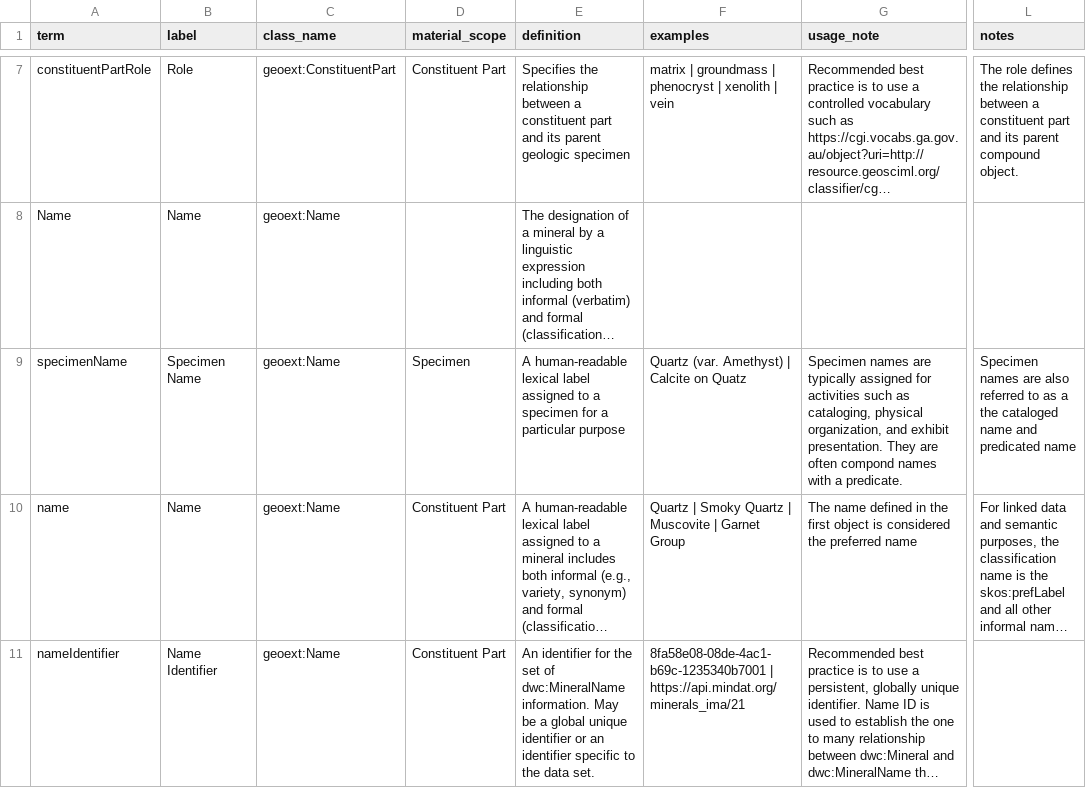
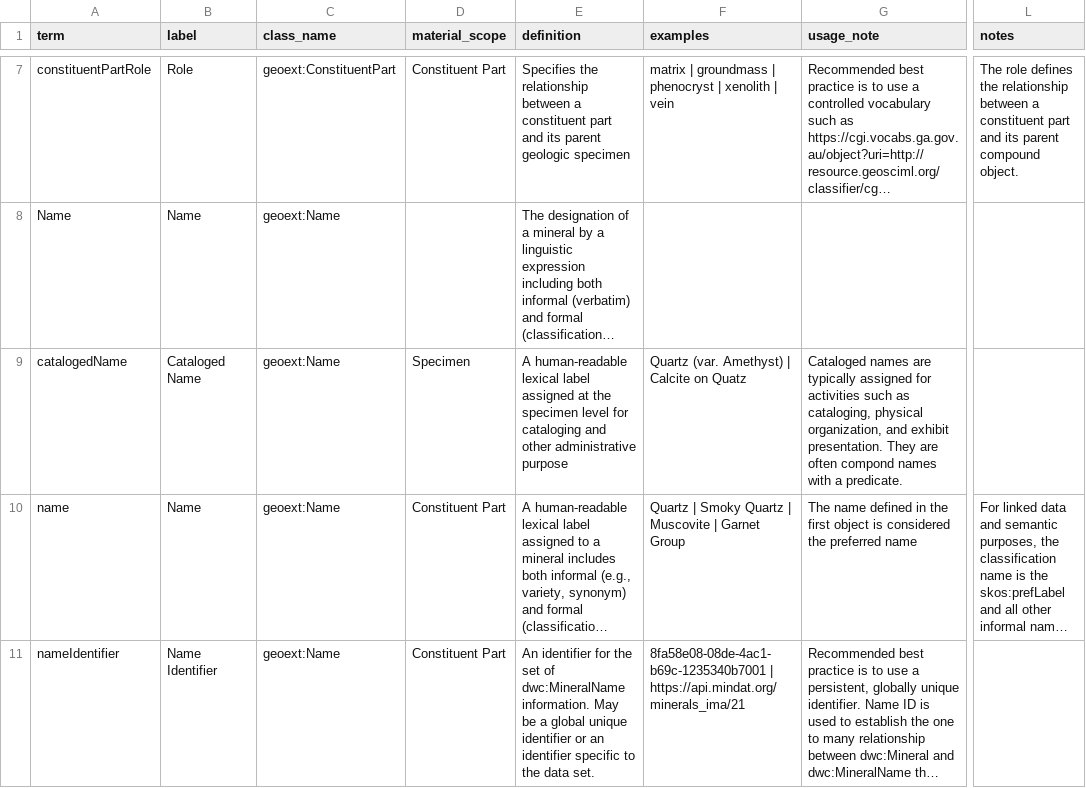
Before and after one commit to tdwg/mineralogy, a CSV file: source/terms/minext-term-list.csv, drawn as a sheet; only a part is shown, gaps mark what is left out; long unchanged cells end in …; the diff names each change by its address in the sheet, - before the commit and + after, or states it on an @@ line.

Commit message:
Terms revision

```diff
--- a/source/terms/minext-term-list.csv
+++ b/source/terms/minext-term-list.csv
-A9 (term): specimenName
+A9 (term): catalogedName
-B9 (label): Specimen Name
+B9 (label): Cataloged Name
-E9 (definition): …label assigned to a specimen for a particular purpose
+E9 (definition): …label assigned at the specimen level for cataloging and other administrative purpose
-G9 (usage_note): Specimen names are…
+G9 (usage_note): Cataloged names are…
-L9 (notes): Specimen names are also referred to as a the cataloged name and predicated name
+L9 (notes): (empty)
```
